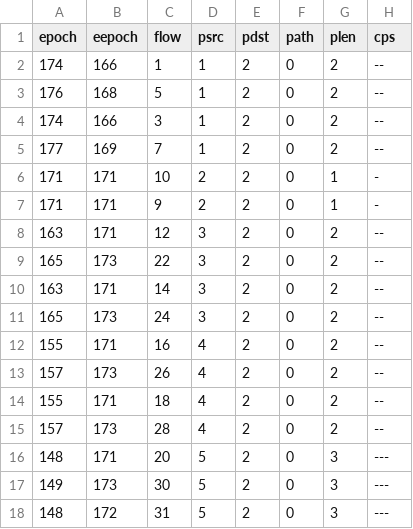
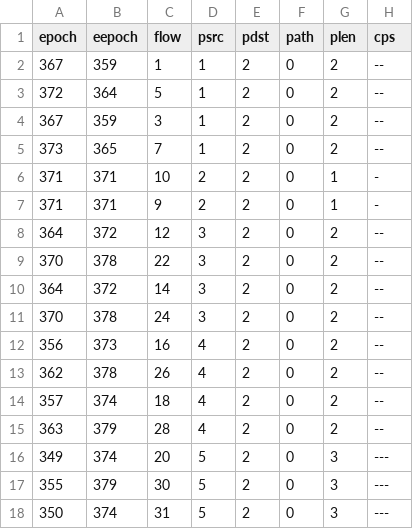
Before and after one commit to gabrielvassoler/intsight-bmv2, a CSV file: logs/s2-reports.csv, drawn as a sheet; only a part is shown; the diff covers the shown part only; the diff names each change by its address in the sheet, - before the commit and + after, or states it on an @@ line.

```diff
--- a/logs/s2-reports.csv
+++ b/logs/s2-reports.csv
-A2 (epoch): 174
+A2 (epoch): 367
-B2 (eepoch): 166
+B2 (eepoch): 359
-A3 (epoch): 176
+A3 (epoch): 372
-B3 (eepoch): 168
+B3 (eepoch): 364
-A4 (epoch): 174
+A4 (epoch): 367
-B4 (eepoch): 166
+B4 (eepoch): 359
-A5 (epoch): 177
+A5 (epoch): 373
-B5 (eepoch): 169
+B5 (eepoch): 365
-A6:A7 (epoch): 171
+A6:A7 (epoch): 371
-B6:B7 (eepoch): 171
+B6:B7 (eepoch): 371
-A8 (epoch): 163
+A8 (epoch): 364
-B8 (eepoch): 171
+B8 (eepoch): 372
-A9 (epoch): 165
+A9 (epoch): 370
-B9 (eepoch): 173
+B9 (eepoch): 378
-A10 (epoch): 163
+A10 (epoch): 364
-B10 (eepoch): 171
+B10 (eepoch): 372
-A11 (epoch): 165
+A11 (epoch): 370
-B11 (eepoch): 173
+B11 (eepoch): 378
-A12 (epoch): 155
+A12 (epoch): 356
-B12 (eepoch): 171
+B12 (eepoch): 373
-A13 (epoch): 157
+A13 (epoch): 362
-B13 (eepoch): 173
+B13 (eepoch): 378
-A14 (epoch): 155
+A14 (epoch): 357
-B14 (eepoch): 171
+B14 (eepoch): 374
-A15 (epoch): 157
+A15 (epoch): 363
-B15 (eepoch): 173
+B15 (eepoch): 379
-A16 (epoch): 148
+A16 (epoch): 349
-B16 (eepoch): 171
+B16 (eepoch): 374
-A17 (epoch): 149
+A17 (epoch): 355
-B17 (eepoch): 173
+B17 (eepoch): 379
-A18 (epoch): 148
+A18 (epoch): 350
-B18 (eepoch): 172
+B18 (eepoch): 374
```
Also changed, not shown: 122 edited cells elsewhere in this file, logs/s1-reports.csv, logs/s4-reports.csv, 40 other files.
